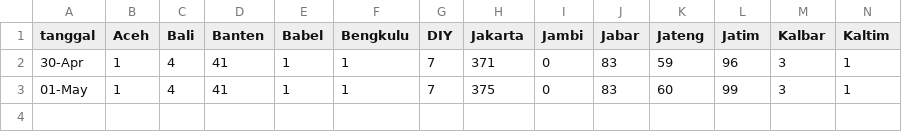
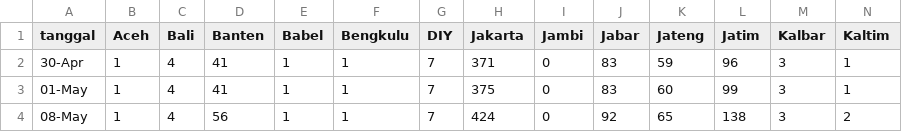
Before and after one commit to mfkasim1/covid19-gradient-tracker, a CSV file: covidtracker/data/provinsi-cumdeaths.csv, drawn as a sheet; only a part is shown; rows hold the shown columns only; the diff names each change by its address in the sheet, - before the commit and + after, or states it on an @@ line.

Commit message:
Update data kematian

```diff
--- a/covidtracker/data/provinsi-cumdeaths.csv
+++ b/covidtracker/data/provinsi-cumdeaths.csv
+row 4: 08-May | 1 | 4 | 56 | 1 | 1 | 7 | 424 | 0 | 92 | 65 | 138 | 3 | 2
```
